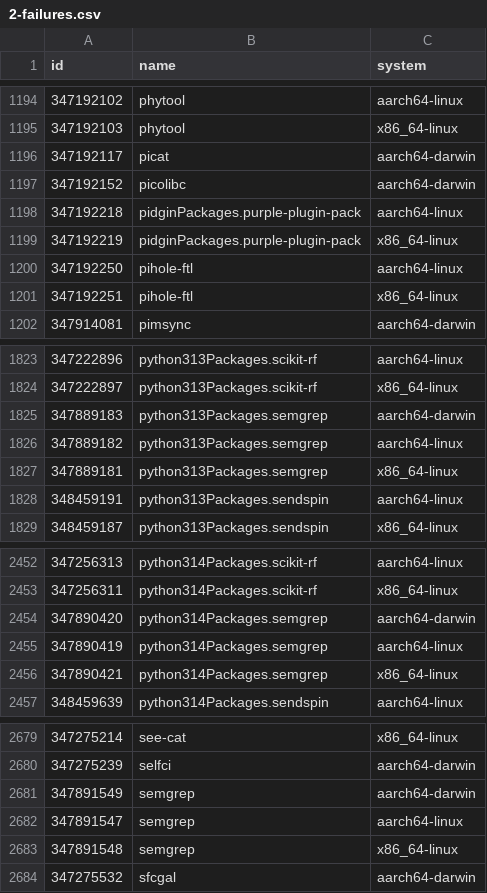
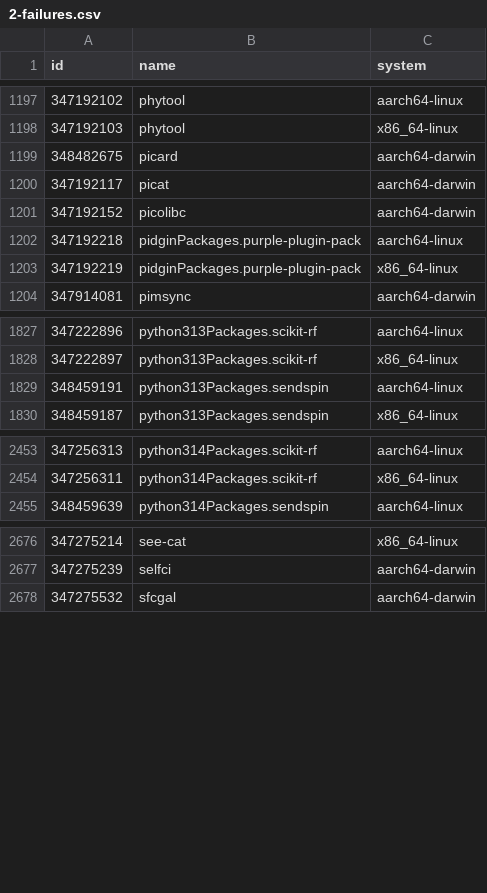
Before and after one commit to Sigmanificient/nixpkgs-failure-notify, a CSV file: results/trunk/2-failures.csv, drawn as a sheet; only a part is shown, gaps mark what is left out; the diff covers the shown part only.

```diff
--- a/results/trunk/2-failures.csv
+++ b/results/trunk/2-failures.csv
@@ -1195,2 +1198,3 @@ id,name,system
 347192103,phytool,x86_64-linux
+348482675,picard,aarch64-darwin
 347192117,picat,aarch64-darwin
@@ -1199,4 +1203,2 @@ id,name,system
 347192219,pidginPackages.purple-plugin-pack,x86_64-linux
-347192250,pihole-ftl,aarch64-linux
-347192251,pihole-ftl,x86_64-linux
 347914081,pimsync,aarch64-darwin
@@ -1824,5 +1828,2 @@ id,name,system
 347222897,python313Packages.scikit-rf,x86_64-linux
-347889183,python313Packages.semgrep,aarch64-darwin
-347889182,python313Packages.semgrep,aarch64-linux
-347889181,python313Packages.semgrep,x86_64-linux
 348459191,python313Packages.sendspin,aarch64-linux
@@ -2453,5 +2454,2 @@ id,name,system
 347256311,python314Packages.scikit-rf,x86_64-linux
-347890420,python314Packages.semgrep,aarch64-darwin
-347890419,python314Packages.semgrep,aarch64-linux
-347890421,python314Packages.semgrep,x86_64-linux
 348459639,python314Packages.sendspin,aarch64-linux
@@ -2680,5 +2677,2 @@ id,name,system
 347275239,selfci,aarch64-darwin
-347891549,semgrep,aarch64-darwin
-347891547,semgrep,aarch64-linux
-347891548,semgrep,x86_64-linux
 347275532,sfcgal,aarch64-darwin
```
Also changed, not shown: 6 added rows, 3 removed rows and 3 edited cells elsewhere in this file, results/staging-next/2-failures.csv, results/staging-next/3-failures-aarch64-linux.csv, 11 other files.
